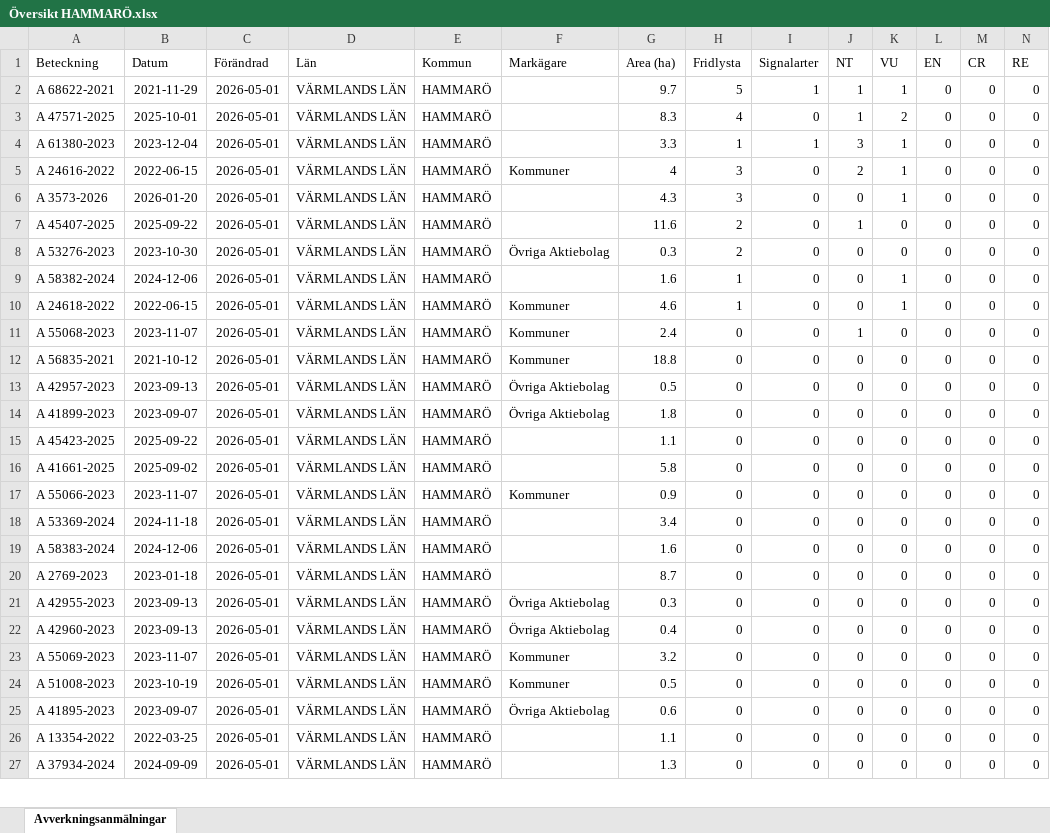
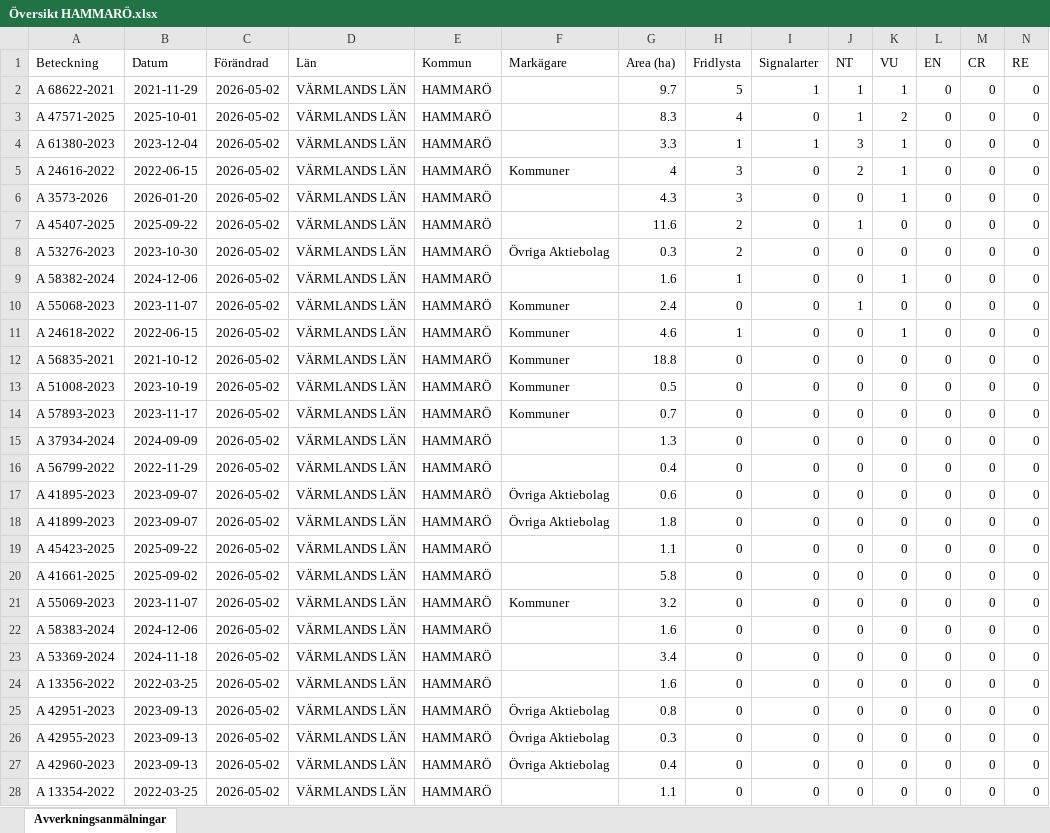
Before and after one commit to klasma/Logging_1761, an Excel workbook: Översikt HAMMARÖ.xlsx, sheet Avverkningsanmälningar, drawn as a sheet; only a part is shown; values as stored, in another font and other column widths than the file's, no borders; removed rows and columns are numbered as before the commit, all else as after; rows hold the shown columns only; the diff covers the shown part only; the diff names each change by its address in the sheet, - before the commit and + after, or states it on an @@ line.

```diff
--- a/Översikt HAMMARÖ.xlsx (sheet Avverkningsanmälningar)
+++ b/Översikt HAMMARÖ.xlsx (sheet Avverkningsanmälningar)
-C2:C9 (Förändrad): 2026-05-01
+C2:C9 (Förändrad): 2026-05-02
+row 10: A 55068-2023 | 2023-11-07 | 2026-05-02 | VÄRMLANDS LÄN | HAMMARÖ | Kommuner | 2.4 | 0 | 0 | 1 | 0 | 0 | 0 | 0
-C11 (Förändrad): 2026-05-01
+C11 (Förändrad): 2026-05-02
-row 11: A 55068-2023 | 2023-11-07 | 2026-05-01 | VÄRMLANDS LÄN | HAMMARÖ | Kommuner | 2.4 | 0 | 0 | 1 | 0 | 0 | 0 | 0
-C12 (Förändrad): 2026-05-01
+C12 (Förändrad): 2026-05-02
+row 13: A 51008-2023 | 2023-10-19 | 2026-05-02 | VÄRMLANDS LÄN | HAMMARÖ | Kommuner | 0.5 | 0 | 0 | 0 | 0 | 0 | 0 | 0
+row 14: A 57893-2023 | 2023-11-17 | 2026-05-02 | VÄRMLANDS LÄN | HAMMARÖ | Kommuner | 0.7 | 0 | 0 | 0 | 0 | 0 | 0 | 0
+row 15: A 37934-2024 | 2024-09-09 | 2026-05-02 | VÄRMLANDS LÄN | HAMMARÖ |  | 1.3 | 0 | 0 | 0 | 0 | 0 | 0 | 0
+row 16: A 56799-2022 | 2022-11-29 | 2026-05-02 | VÄRMLANDS LÄN | HAMMARÖ |  | 0.4 | 0 | 0 | 0 | 0 | 0 | 0 | 0
-A17 (Beteckning): A 42957-2023
+A17 (Beteckning): A 41895-2023
-B17 (Datum): 2023-09-13
+B17 (Datum): 2023-09-07
-C17:C21 (Förändrad): 2026-05-01
+C17:C21 (Förändrad): 2026-05-02
-G17 (Area (ha)): 0.5
+G17 (Area (ha)): 0.6
-A21 (Beteckning): A 55066-2023
+A21 (Beteckning): A 55069-2023
-G21 (Area (ha)): 0.9
+G21 (Area (ha)): 3.2
+row 22: A 58383-2024 | 2024-12-06 | 2026-05-02 | VÄRMLANDS LÄN | HAMMARÖ |  | 1.6 | 0 | 0 | 0 | 0 | 0 | 0 | 0
-C23:C27 (Förändrad): 2026-05-01
+C23:C27 (Förändrad): 2026-05-02
-A24 (Beteckning): A 58383-2024
+A24 (Beteckning): A 13356-2022
-B24 (Datum): 2024-12-06
+B24 (Datum): 2022-03-25
-A25 (Beteckning): A 2769-2023
+A25 (Beteckning): A 42951-2023
-B25 (Datum): 2023-01-18
+B25 (Datum): 2023-09-13
-F25 (Markägare): (empty)
+F25 (Markägare): Övriga Aktiebolag
-G25 (Area (ha)): 8.7
+G25 (Area (ha)): 0.8
-row 23: A 55069-2023 | 2023-11-07 | 2026-05-01 | VÄRMLANDS LÄN | HAMMARÖ | Kommuner | 3.2 | 0 | 0 | 0 | 0 | 0 | 0 | 0
-row 24: A 51008-2023 | 2023-10-19 | 2026-05-01 | VÄRMLANDS LÄN | HAMMARÖ | Kommuner | 0.5 | 0 | 0 | 0 | 0 | 0 | 0 | 0
-row 25: A 41895-2023 | 2023-09-07 | 2026-05-01 | VÄRMLANDS LÄN | HAMMARÖ | Övriga Aktiebolag | 0.6 | 0 | 0 | 0 | 0 | 0 | 0 | 0
-C28 (Förändrad): 2026-05-01
+C28 (Förändrad): 2026-05-02
-row 27: A 37934-2024 | 2024-09-09 | 2026-05-01 | VÄRMLANDS LÄN | HAMMARÖ |  | 1.3 | 0 | 0 | 0 | 0 | 0 | 0 | 0
```
Also changed, not shown: 1 removed row and 12 edited cells elsewhere in this sheet, artfynd/A 24616-2022 artfynd.xlsx, artfynd/A 24618-2022 artfynd.xlsx, 53 other files.
